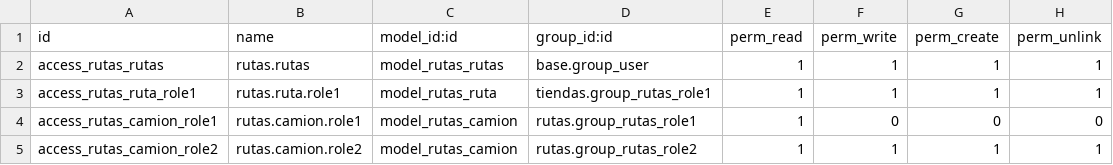
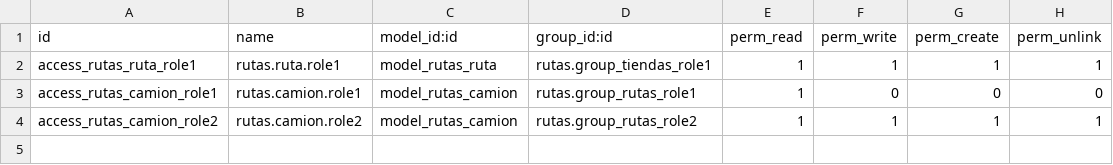
Before and after one commit to MarcosCorona/proyectoMarcos, a CSV file: rutas/security/ir.model.access.csv, drawn as a sheet.

Commit message:
asd

```diff
--- a/rutas/security/ir.model.access.csv
+++ b/rutas/security/ir.model.access.csv
@@ -1,4 +1,3 @@
 id,name,model_id:id,group_id:id,perm_read,perm_write,perm_create,perm_unlink
-access_rutas_rutas,rutas.rutas,model_rutas_rutas,base.group_user,1,1,1,1
-access_rutas_ruta_role1,rutas.ruta.role1,model_rutas_ruta,tiendas.group_rutas_role1,1,1,1,1
+access_rutas_ruta_role1,rutas.ruta.role1,model_rutas_ruta,rutas.group_tiendas_role1,1,1,1,1
 access_rutas_camion_role1,rutas.camion.role1,model_rutas_camion,rutas.group_rutas_role1,1,0,0,0
```
